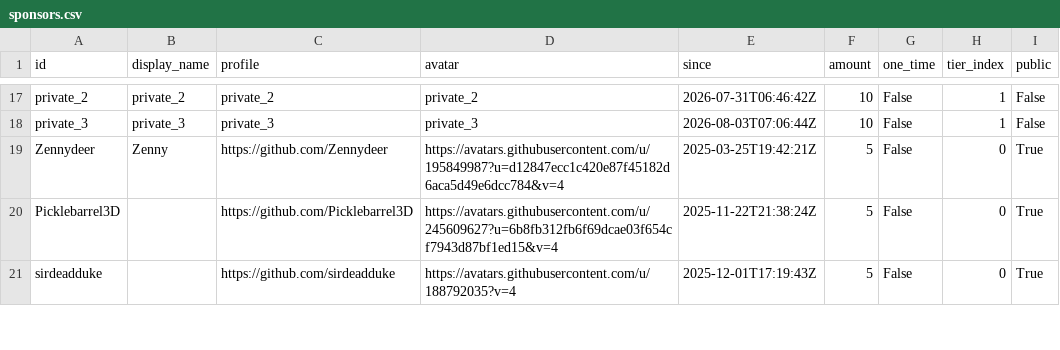
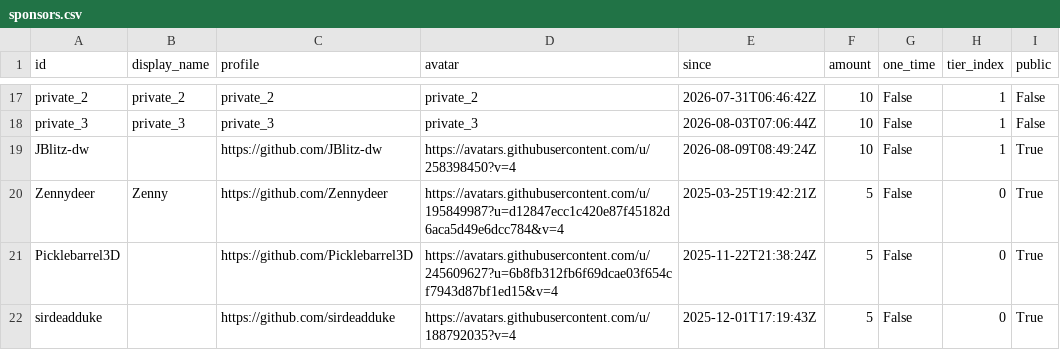
Before and after one commit to ucupumar/ucupaint-wiki, a CSV file: data/sponsors.csv, drawn as a sheet; only a part is shown, gaps mark what is left out; the diff names each change by its address in the sheet, - before the commit and + after, or states it on an @@ line.

```diff
--- a/data/sponsors.csv
+++ b/data/sponsors.csv
+row 19: JBlitz-dw |  | https://github.com/JBlitz-dw | https://avatars.githubusercontent.com/u/258398450?v=4 | 2026-08-09T08:49:24Z | 10 | False | 1 | True
```
Also changed, not shown: 2 other files.
